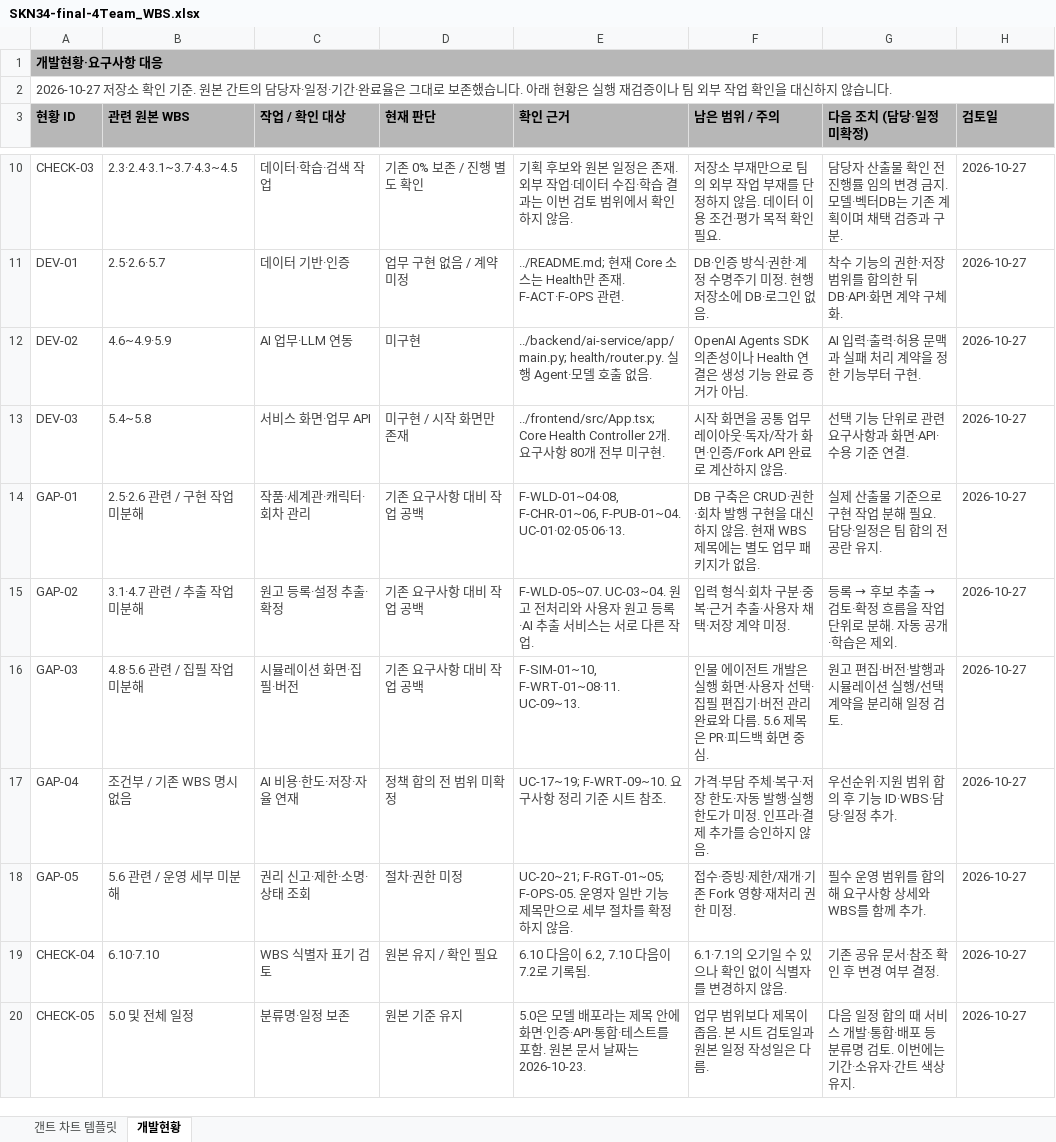
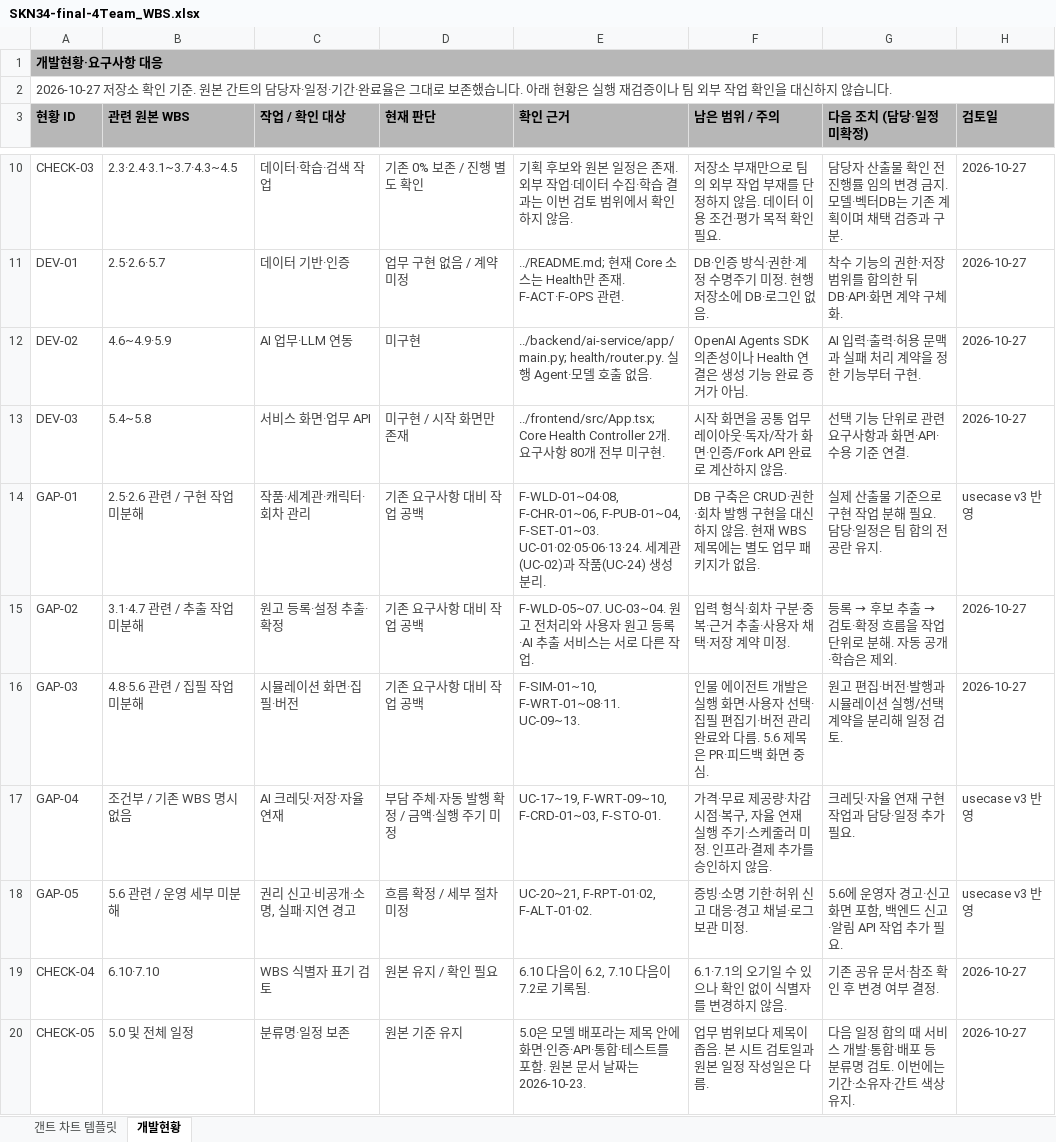
Before and after one commit to SKNETWORKS-FAMILY-AICAMP/SKN34-FINAL-4TEAM, an Excel workbook: docs/SKN34-final-4Team_WBS.xlsx, sheet 개발현황, drawn as a sheet; only a part is shown, gaps mark what is left out; values as stored, in another font and other column widths than the file's, no borders; the diff covers the shown part only; the diff names each change by its address in the sheet, - before the commit and + after, or states it on an @@ line.

```diff
--- a/docs/SKN34-final-4Team_WBS.xlsx (sheet 개발현황)
+++ b/docs/SKN34-final-4Team_WBS.xlsx (sheet 개발현황)
-E14 (확인 근거): F-WLD-01~04·08, F-CHR-01~06, F-PUB-01~04. UC-01·02·05·06·13.
+E14 (확인 근거): F-WLD-01~04·08, F-CHR-01~06, F-PUB-01~04, F-SET-01~03. UC-01·02·05·06·13·24. 세계관(UC-02)과 작품(UC-24) 생성 분리.
-H14 (검토일): 2026-10-27
+H14 (검토일): usecase v3 반영
-C17 (작업 / 확인 대상): AI 비용·한도·저장·자율 연재
+C17 (작업 / 확인 대상): AI 크레딧·저장·자율 연재
-D17 (현재 판단): 정책 합의 전 범위 미확정
+D17 (현재 판단): 부담 주체·자동 발행 확정 / 금액·실행 주기 미정
-E17 (확인 근거): UC-17~19; F-WRT-09~10. 요구사항 정리 기준 시트 참조.
+E17 (확인 근거): UC-17~19, F-WRT-09~10, F-CRD-01~03, F-STO-01.
-F17 (남은 범위 / 주의): 가격·부담 주체·복구·저장 한도·자동 발행·실행 한도가 미정.…
+F17 (남은 범위 / 주의): 가격·무료 제공량·차감 시점·복구, 자율 연재 실행 주기·스케줄러 미정.…
-G17 (다음 조치 (담당·일정 미확정)): 우선순위·지원 범위 합의 후 기능 ID·WBS·담당·일정 추가.
+G17 (다음 조치 (담당·일정 미확정)): 크레딧·자율 연재 구현 작업과 담당·일정 추가 필요.
-H17:H18 (검토일): 2026-10-27
+H17:H18 (검토일): usecase v3 반영
-C18 (작업 / 확인 대상): 권리 신고·제한·소명·상태 조회
+C18 (작업 / 확인 대상): 권리 신고·비공개·소명, 실패·지연 경고
-D18 (현재 판단): 절차·권한 미정
+D18 (현재 판단): 흐름 확정 / 세부 절차 미정
-E18 (확인 근거): UC-20~21; F-RGT-01~05; F-OPS-05. 운영자 일반 기능 제목만으로 세부 절차를 확정하지 않음.
+E18 (확인 근거): UC-20~21, F-RPT-01·02, F-ALT-01·02.
-F18 (남은 범위 / 주의): 접수·증빙·제한/재개·기존 Fork 영향·재처리 권한 미정.
+F18 (남은 범위 / 주의): 증빙·소명 기한·허위 신고 대응·경고 채널·로그 보관 미정.
-G18 (다음 조치 (담당·일정 미확정)): 필수 운영 범위를 합의해 요구사항 상세와 WBS를 함께 추가.
+G18 (다음 조치 (담당·일정 미확정)): 5.6에 운영자 경고·신고 화면 포함, 백엔드 신고·알림 API 작업 추가 필요.
```
Also changed, not shown: 3 added rows and 5 edited cells elsewhere in this sheet, sheet 갠트 차트 템플릿, charts or pictures, docs/SKN34-final-4Team_요구사항정의서.xlsx.
